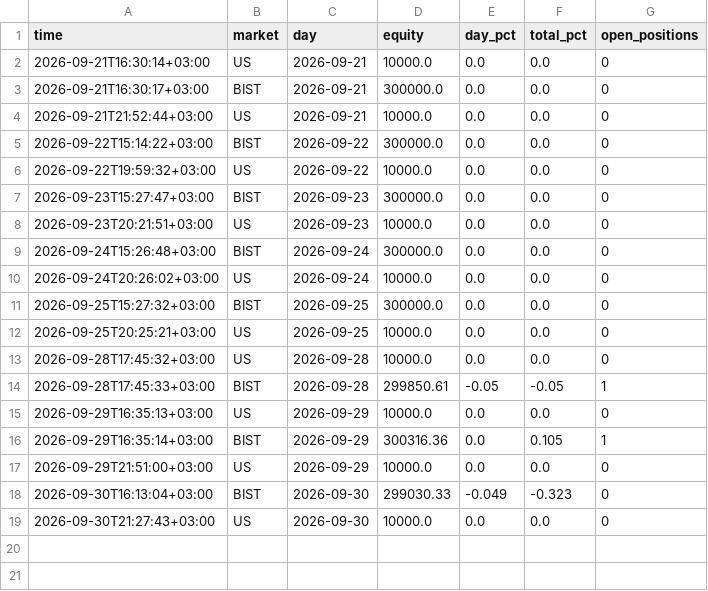
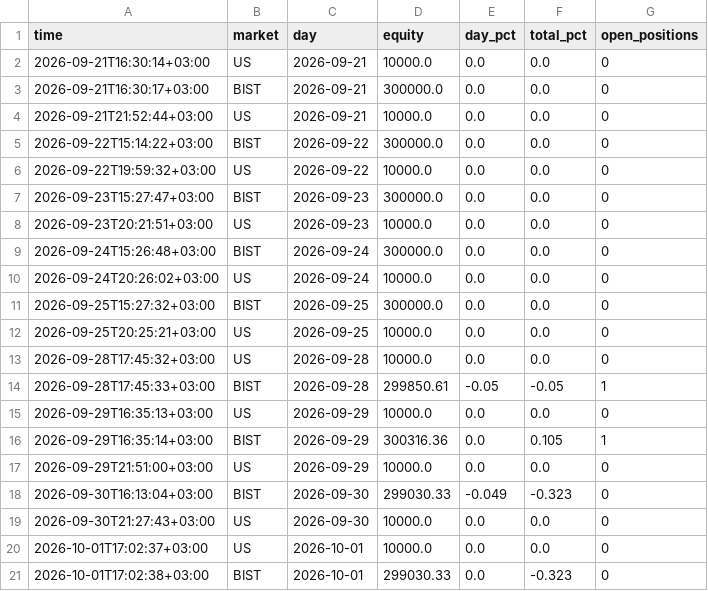
Before and after one commit to NoctoFlux/paper-bot, a CSV file: data/equity.csv, drawn as a sheet; the diff names each change by its address in the sheet, - before the commit and + after, or states it on an @@ line.

```diff
--- a/data/equity.csv
+++ b/data/equity.csv
+row 20: 2026-10-01T17:02:37+03:00 | US | 2026-10-01 | 10000.0 | 0.0 | 0.0 | 0
+row 21: 2026-10-01T17:02:38+03:00 | BIST | 2026-10-01 | 299030.33 | 0.0 | -0.323 | 0
```
Also changed, not shown: 2 other files.
